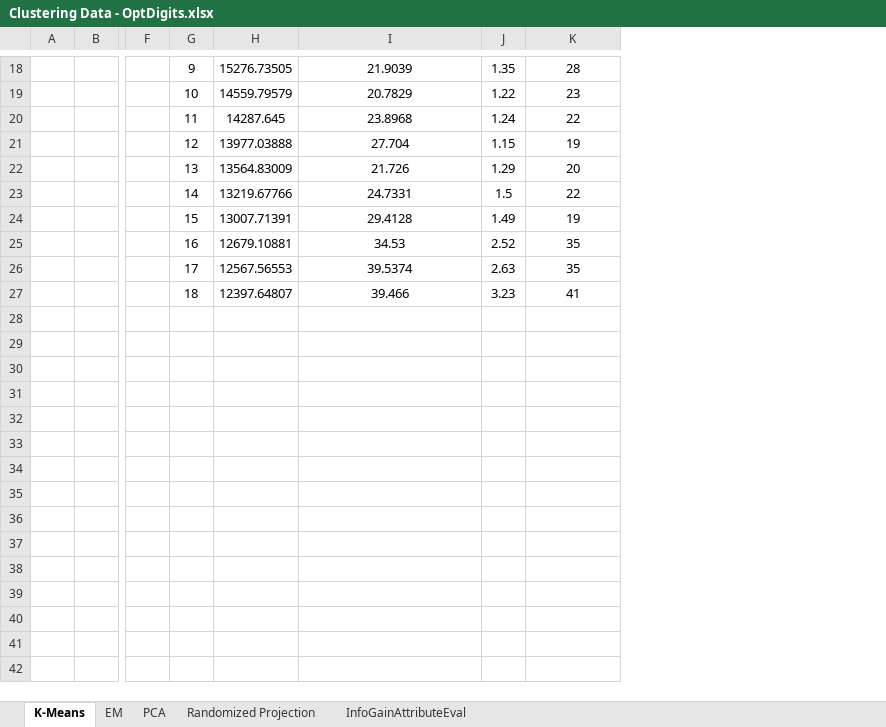
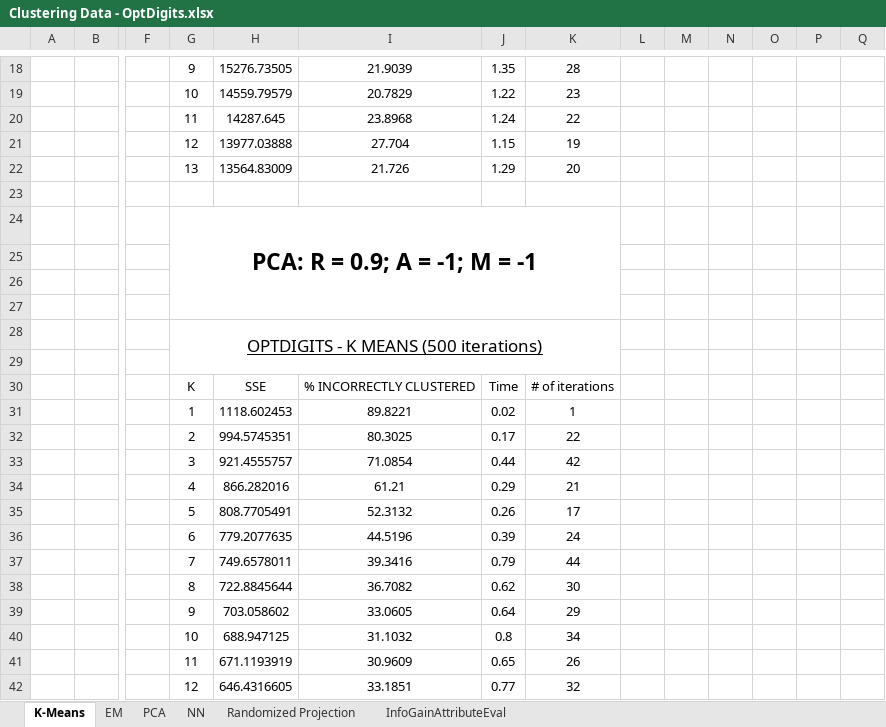
Before and after one commit to nishantroy/CS-4641-Spring-2017, an Excel workbook: Assignment 3/Clustering Data - OptDigits.xlsx, sheet K-Means, drawn as a sheet; only a part is shown, gaps mark what is left out; values as stored, in another font and other column widths than the file's, no borders; charts and pictures not drawn; addresses are those after the commit; rows hold the shown columns only; the diff covers the shown part only; the diff names each change by its address in the sheet, - before the commit and + after, or states it on an @@ line.

```diff
--- a/Assignment 3/Clustering Data - OptDigits.xlsx (sheet K-Means)
+++ b/Assignment 3/Clustering Data - OptDigits.xlsx (sheet K-Means)
+sheet tab: NN
+column L, empty
+column M, empty
+column N, empty
+column O, empty
+column P, empty
+column Q, empty
-row 23:  |  |  | 14 | 13219.67766 | 24.7331 | 1.5 | 22
+row 23: (empty)
+row 24:  |  |  | PCA: R = 0.9; A = -1; M = -1
-row 25:  |  |  | 15 | 13007.71391 | 29.4128 | 1.49 | 19
+row 25: (empty)
-row 26:  |  |  | 16 | 12679.10881 | 34.53 | 2.52 | 35
+row 26: (empty)
-row 27:  |  |  | 17 | 12567.56553 | 39.5374 | 2.63 | 35
+row 27: (empty)
+row 28:  |  |  | OPTDIGITS - K MEANS (500 iterations)
-row 29:  |  |  | 18 | 12397.64807 | 39.466 | 3.23 | 41
+row 29: (empty)
+row 30:  |  |  | K | SSE | % INCORRECTLY CLUSTERED | Time | # of iterations
+row 31:  |  |  | 1 | 1118.602453 | 89.8221 | 0.02 | 1
+row 32:  |  |  | 2 | 994.5745351 | 80.3025 | 0.17 | 22
+row 33:  |  |  | 3 | 921.4555757 | 71.0854 | 0.44 | 42
+row 34:  |  |  | 4 | 866.282016 | 61.21 | 0.29 | 21
+row 35:  |  |  | 5 | 808.7705491 | 52.3132 | 0.26 | 17
+row 36:  |  |  | 6 | 779.2077635 | 44.5196 | 0.39 | 24
+row 37:  |  |  | 7 | 749.6578011 | 39.3416 | 0.79 | 44
+row 38:  |  |  | 8 | 722.8845644 | 36.7082 | 0.62 | 30
+row 39:  |  |  | 9 | 703.058602 | 33.0605 | 0.64 | 29
+row 40:  |  |  | 10 | 688.947125 | 31.1032 | 0.8 | 34
+row 41:  |  |  | 11 | 671.1193919 | 30.9609 | 0.65 | 26
+row 42:  |  |  | 12 | 646.4316605 | 33.1851 | 0.77 | 32
```
Also changed, not shown: 22 added rows elsewhere in this sheet, sheet EM, charts or pictures, 57 other files.
